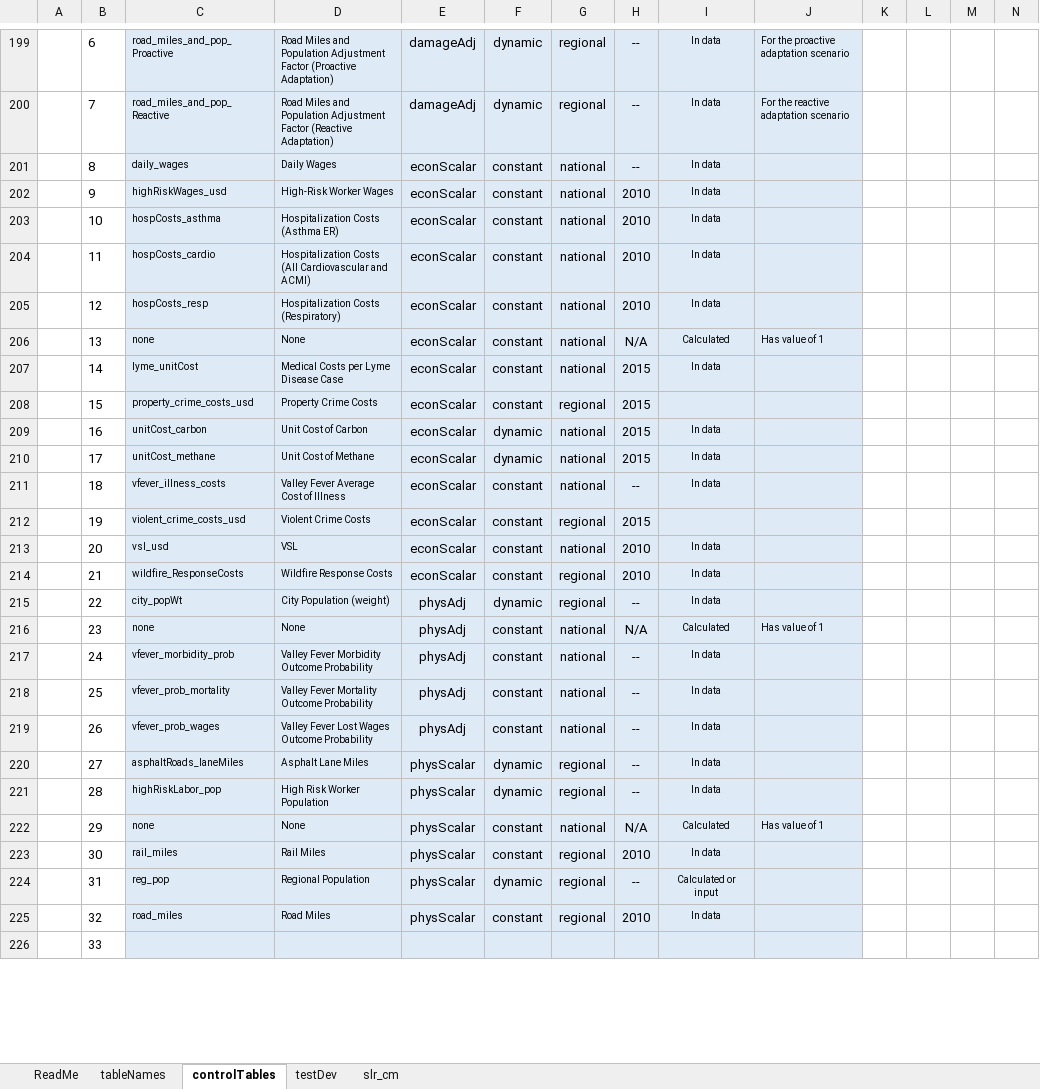
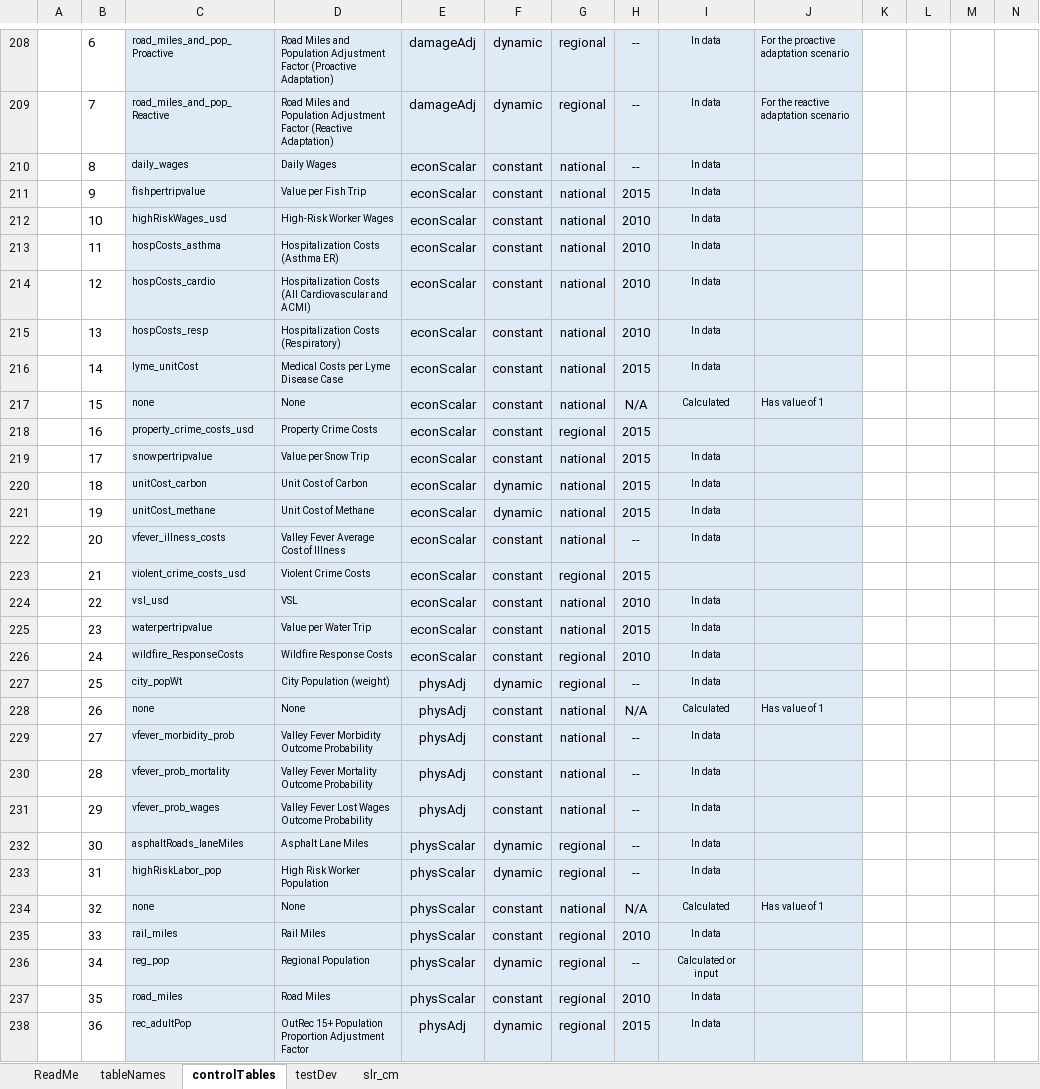
Before and after one commit to USEPA/FrEDI_Data, an Excel workbook: inst/extdata/fredi/FrEDI_config.xlsx, sheet controlTables, drawn as a sheet; only a part is shown, gaps mark what is left out; values as stored, in another font and other column widths than the file's, no borders; conditional formats and table styles not drawn; removed rows and columns are numbered as before the commit, all else as after; rows hold the shown columns only; the diff covers the shown part only; the diff names each change by its address in the sheet, - before the commit and + after, or states it on an @@ line.

Commit message:
Outdoor Recreation Scaled Impacts, Scalars, and config file update
scaled impacts, 4 scalars, and config updated

```diff
--- a/inst/extdata/fredi/FrEDI_config.xlsx (sheet controlTables)
+++ b/inst/extdata/fredi/FrEDI_config.xlsx (sheet controlTables)
+row 211:  | 9 | fishpertripvalue | Value per Fish Trip | econScalar | constant | national | 2015 | In data
-B212: 9
+B212: 10
-B213: 10
+B213: 11
-B214: 11
+B214: 12
-B215: 12
+B215: 13
-row 206:  | 13 | none | None | econScalar | constant | national | N/A | Calculated | Has value of 1
+row 217:  | 15 | none | None | econScalar | constant | national | N/A | Calculated | Has value of 1
-B218: 15
+B218: 16
+row 219:  | 17 | snowpertripvalue | Value per Snow Trip | econScalar | constant | national | 2015 | In data
-B220: 16
+B220: 18
-B221: 17
+B221: 19
-B222: 18
+B222: 20
-B223: 19
+B223: 21
-B224: 20
+B224: 22
+row 225:  | 23 | waterpertripvalue | Value per Water Trip | econScalar | constant | national | 2015 | In data
-B226: 21
+B226: 24
-B227: 22
+B227: 25
-B228: 23
+B228: 26
-B229: 24
+B229: 27
-B230: 25
+B230: 28
-B231: 26
+B231: 29
-B232: 27
+B232: 30
-B233: 28
+B233: 31
-B234: 29
+B234: 32
-B235: 30
+B235: 33
-B236: 31
+B236: 34
-B237: 32
+B237: 35
-row 226:  | 33
+row 238:  | 36 | rec_adultPop | OutRec 15+ Population Proportion Adjustment Factor | physAdj | dynamic | regional | 2015 | In data
```
Also changed, not shown: 9 added rows and 65 edited cells elsewhere in this sheet, sheet tableNames, 5 other files.
